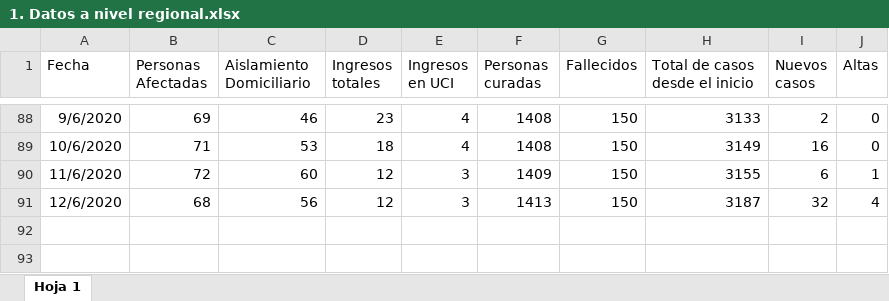
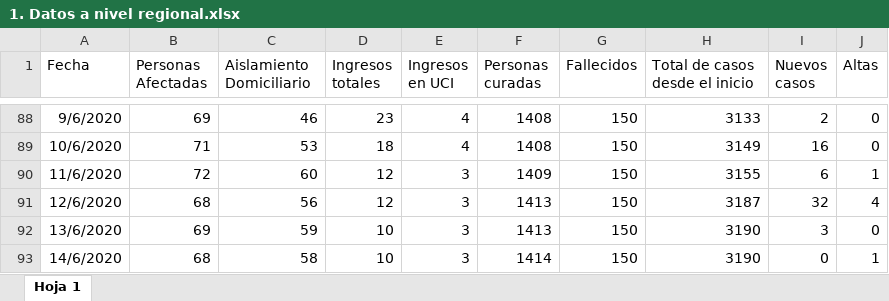
Before and after one commit to GeoVoluntarios/datoscovid.es, an Excel workbook: murcia/1. Datos a nivel regional.xlsx, sheet Hoja 1, drawn as a sheet; only a part is shown, gaps mark what is left out; values as stored, in another font and other column widths than the file's, no borders; the diff names each change by its address in the sheet, - before the commit and + after, or states it on an @@ line.

Commit message:
Datos Covid-19 Murcia 200614

```diff
--- a/murcia/1. Datos a nivel regional.xlsx (sheet Hoja 1)
+++ b/murcia/1. Datos a nivel regional.xlsx (sheet Hoja 1)
+row 92: 13/6/2020 | 69 | 59 | 10 | 3 | 1413 | 150 | 3190 | 3 | 0
+row 93: 14/6/2020 | 68 | 58 | 10 | 3 | 1414 | 150 | 3190 | 0 | 1
```
